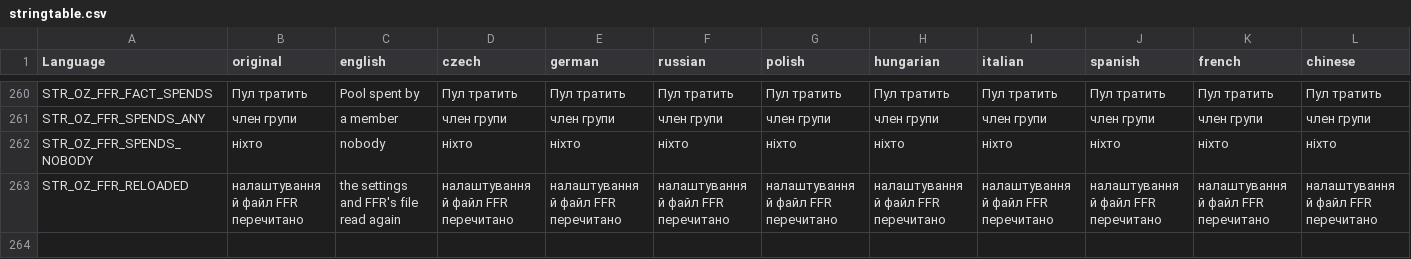
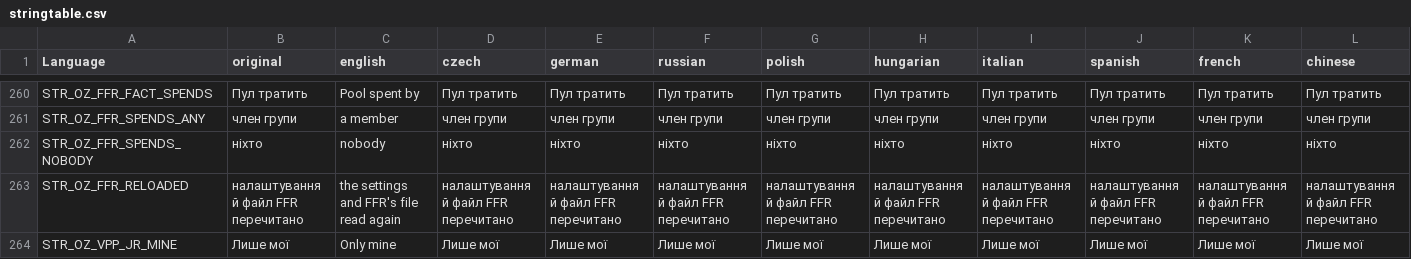
Before and after one commit to OpenZone-DayZ/openzone-core, a CSV file: OpenZone_Core/stringtable.csv, drawn as a sheet; only a part is shown, gaps mark what is left out; rows hold the shown columns only; the diff names each change by its address in the sheet, - before the commit and + after, or states it on an @@ line.

```diff
--- a/OpenZone_Core/stringtable.csv
+++ b/OpenZone_Core/stringtable.csv
+row 264: STR_OZ_VPP_JR_MINE | Лише мої | Only mine | Лише мої | Лише мої | Лише мої | Лише мої | Лише мої | Лише мої | Лише мої | Лише мої | Лише мої
```
Also changed, not shown: 14 other files.
